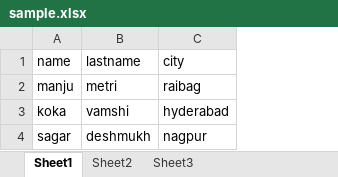
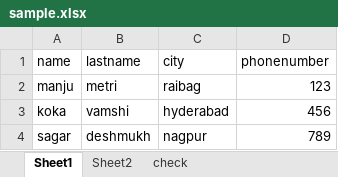
Before and after one commit to mahantesh-d/pythonscript, an Excel workbook: sample.xlsx, sheet Sheet1, drawn as a sheet; values as stored, in another font and other column widths than the file's, no borders; the diff names each change by its address in the sheet, - before the commit and + after, or states it on an @@ line.

Commit message:
Update with one column

```diff
--- a/sample.xlsx (sheet Sheet1)
+++ b/sample.xlsx (sheet Sheet1)
-sheet tab: Sheet3
+sheet tab: check
+column D (phonenumber), rows 2-4: 123 | 456 | 789
```
